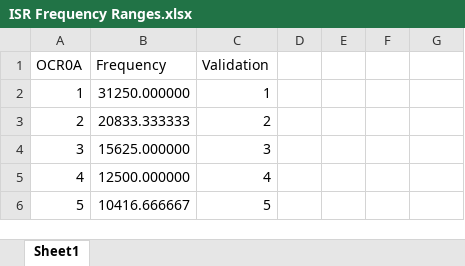
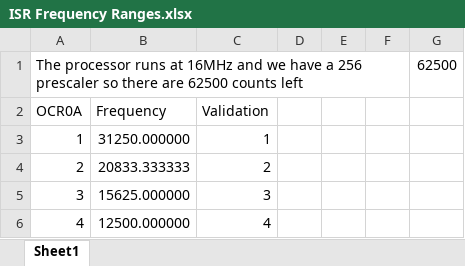
Before and after one commit to MoreCoffee12/AccelPlot, an Excel workbook: ArduinoFirmware/ISR Frequency Ranges.xlsx, sheet Sheet1, drawn as a sheet; only a part is shown; the shorter side is filled out with more unchanged rows; values as stored, in another font and other column widths than the file's, no borders; the diff names each change by its address in the sheet, - before the commit and + after, or states it on an @@ line.

Commit message:
Updated frequency spreadsheet

```diff
--- a/ArduinoFirmware/ISR Frequency Ranges.xlsx (sheet Sheet1)
+++ b/ArduinoFirmware/ISR Frequency Ranges.xlsx (sheet Sheet1)
+row 1: The processor runs at 16MHz and we have a 256 prescaler so there are 62500 counts left |  |  |  |  |  | 62500
```
Also changed, not shown: formulas that keep their value, 2 other files.
